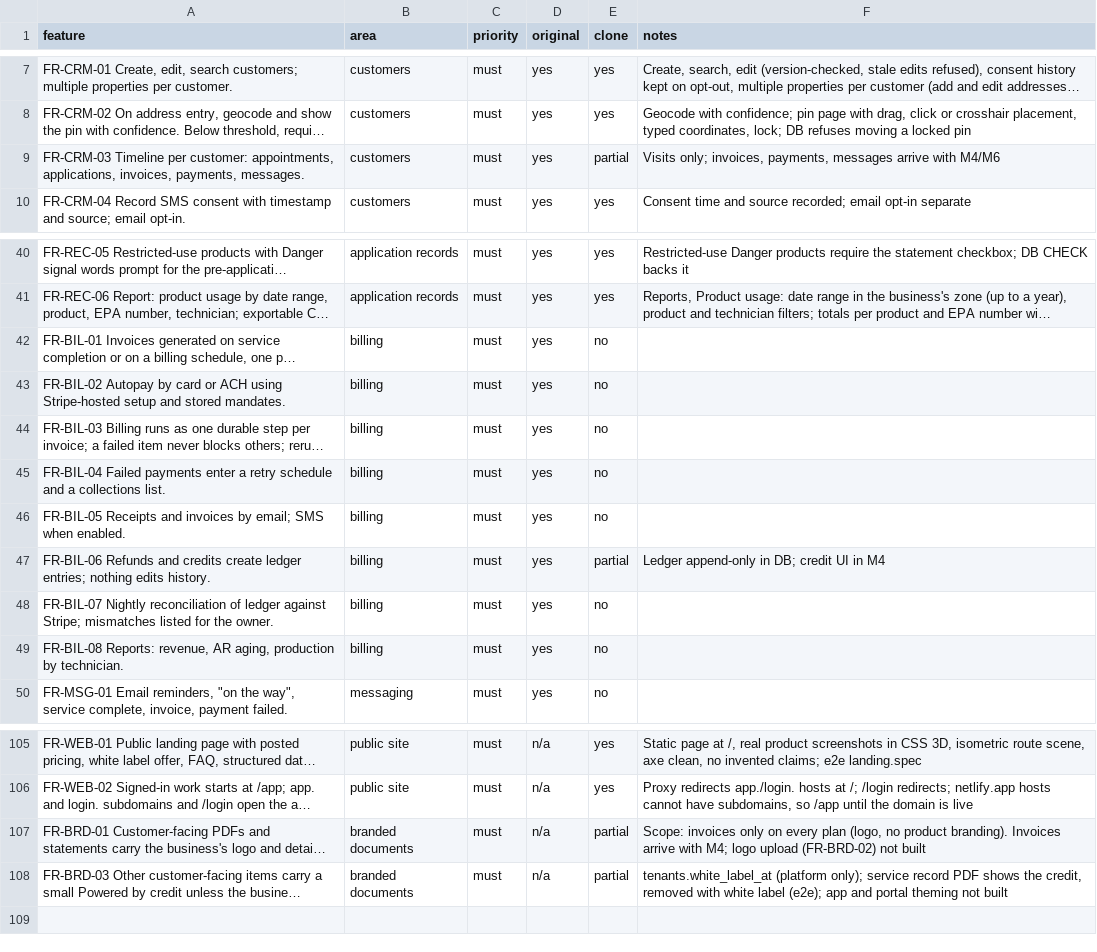
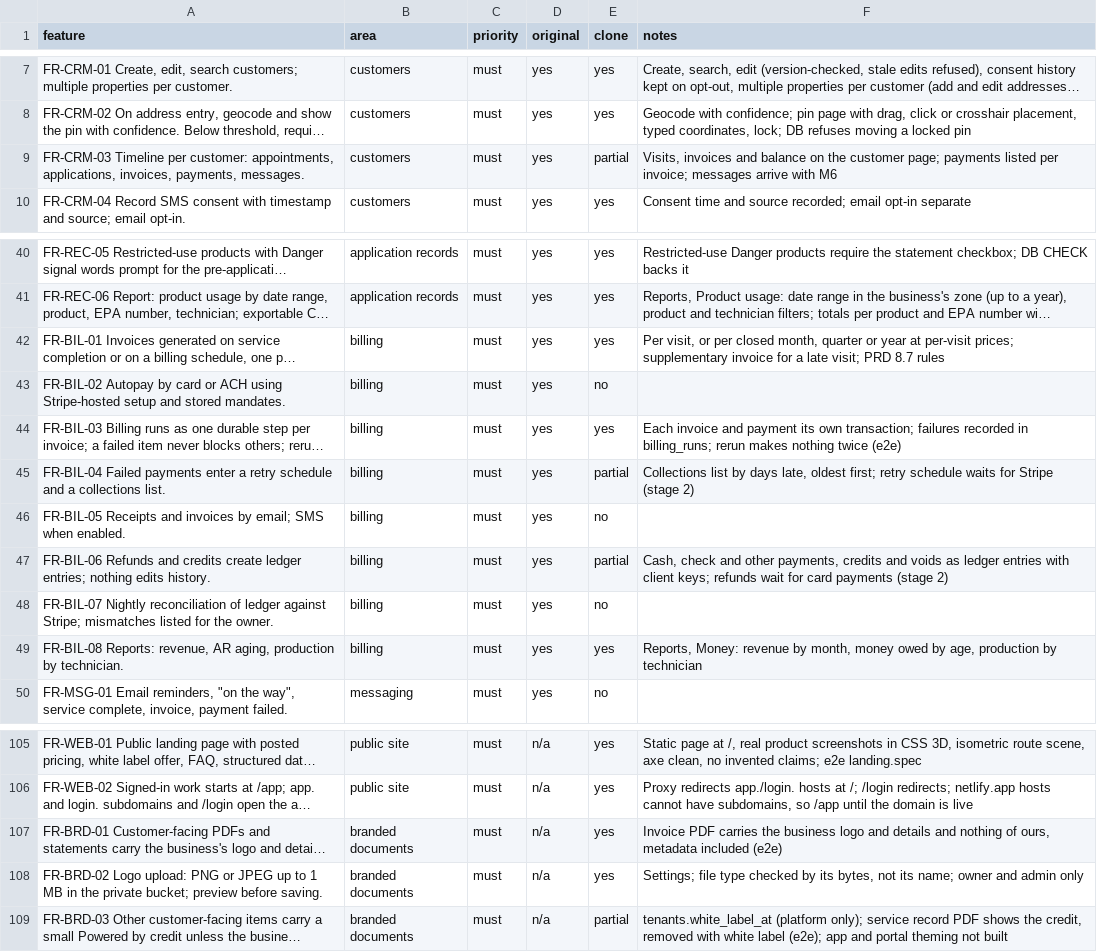
Before and after one commit to EchoMind25/RouteKeep, a CSV file: replica/features.csv, drawn as a sheet; only a part is shown, gaps mark what is left out; long unchanged cells end in …; the diff names each change by its address in the sheet, - before the commit and + after, or states it on an @@ line.

```diff
--- a/replica/features.csv
+++ b/replica/features.csv
-F9 (notes): Visits only; invoices, payments, messages arrive with M4/M6
+F9 (notes): Visits, invoices and balance on the customer page; payments listed per invoice; messages arrive with M6
-E42 (clone): no
+E42 (clone): yes
-F42 (notes): (empty)
+F42 (notes): Per visit, or per closed month, quarter or year at per-visit prices; supplementary invoice for a late visit; PRD 8.7 rules
-E44 (clone): no
+E44 (clone): yes
-F44 (notes): (empty)
+F44 (notes): Each invoice and payment its own transaction; failures recorded in billing_runs; rerun makes nothing twice (e2e)
-E45 (clone): no
+E45 (clone): partial
-F45 (notes): (empty)
+F45 (notes): Collections list by days late, oldest first; retry schedule waits for Stripe (stage 2)
-F47 (notes): Ledger append-only in DB; credit UI in M4
+F47 (notes): Cash, check and other payments, credits and voids as ledger entries with client keys; refunds wait for card payments (stage 2)
-E49 (clone): no
+E49 (clone): yes
-F49 (notes): (empty)
+F49 (notes): Reports, Money: revenue by month, money owed by age, production by technician
-E107 (clone): partial
+E107 (clone): yes
-F107 (notes): Scope: invoices only on every plan (logo, no product branding). Invoices arrive with M4; logo upload (FR-BRD-02) not built
+F107 (notes): Invoice PDF carries the business logo and details and nothing of ours, metadata included (e2e)
+row 108: FR-BRD-02 Logo upload: PNG or JPEG up to 1 MB in the private bucket; preview before saving. | branded documents | must | n/a | yes | Settings; file type checked by its bytes, not its name; owner and admin only
```
Also changed, not shown: 41 other files.
